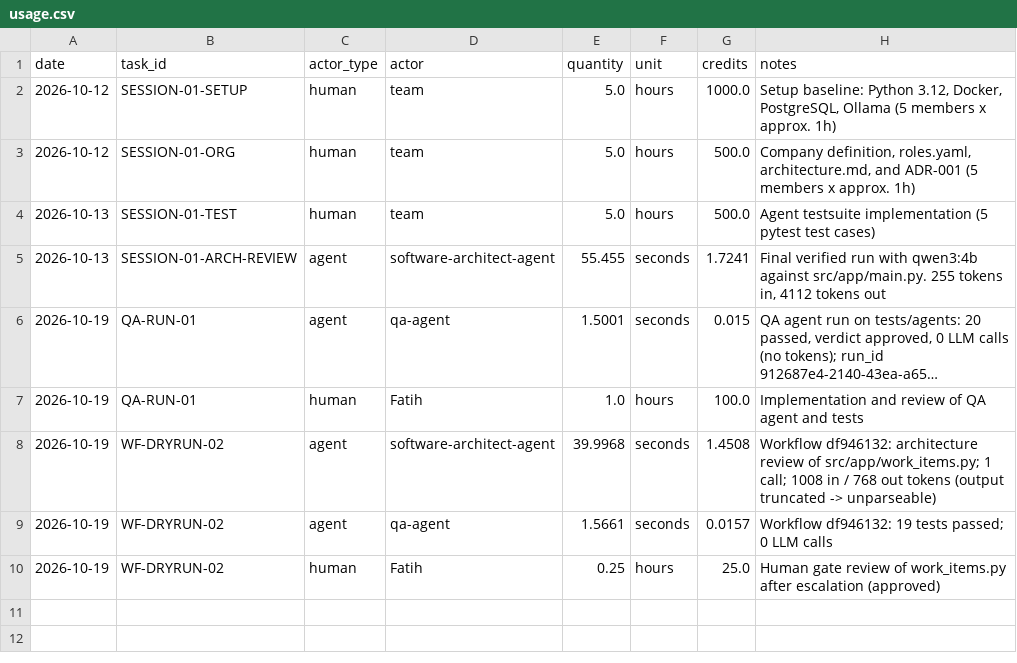
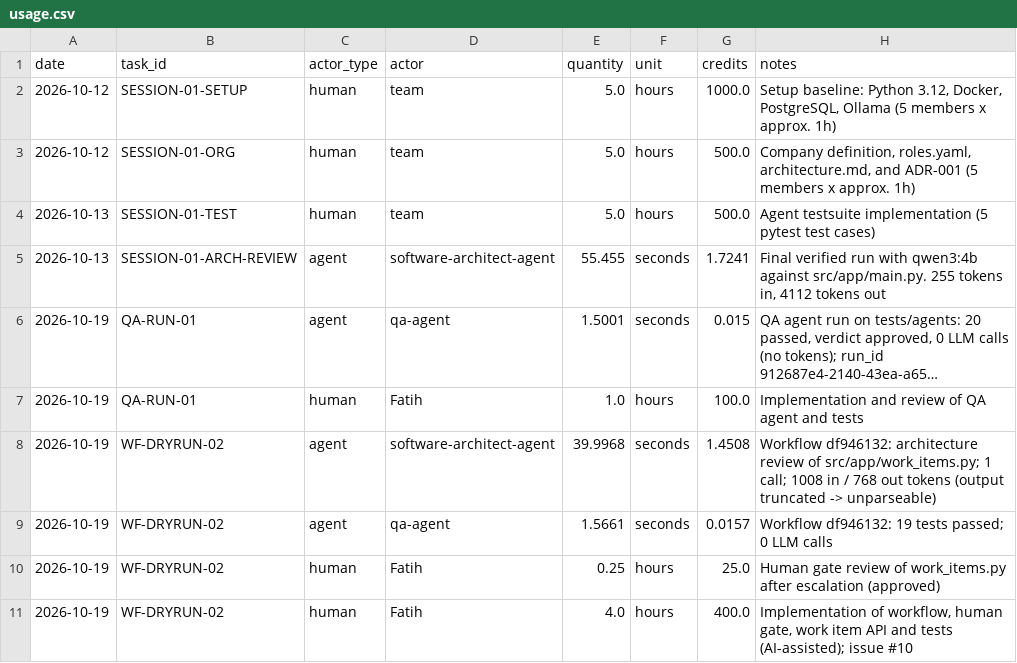
Before and after one commit to cait33/agentic_ai, a CSV file: costs/usage.csv, drawn as a sheet; long unchanged cells end in …; the diff names each change by its address in the sheet, - before the commit and + after, or states it on an @@ line.

Commit message:
Fill dry-run-01 report, add implementation cost, mark QA/architect operational (refs #10)

```diff
--- a/costs/usage.csv
+++ b/costs/usage.csv
+row 11: 2026-10-19 | WF-DRYRUN-02 | human | Fatih | 4.0 | hours | 400.0 | Implementation of workflow, human gate, work item API and tests (AI-assisted); issue #10
```
Also changed, not shown: 2 other files.
